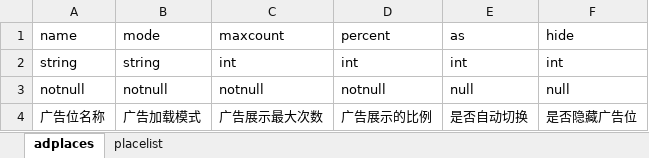
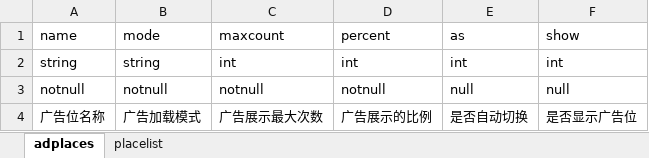
Before and after one commit to taugin/tools, an Excel workbook: extra/adsdk/template.xlsx, sheet adplaces, drawn as a sheet; values as stored, in another font and other column widths than the file's, no borders; the diff names each change by its address in the sheet, - before the commit and + after, or states it on an @@ line.

```diff
--- a/extra/adsdk/template.xlsx (sheet adplaces)
+++ b/extra/adsdk/template.xlsx (sheet adplaces)
-F1: hide
+F1: show
-F4 (show): 是否隐藏广告位
+F4 (show): 是否显示广告位
```
Also changed, not shown: 1 other file.
